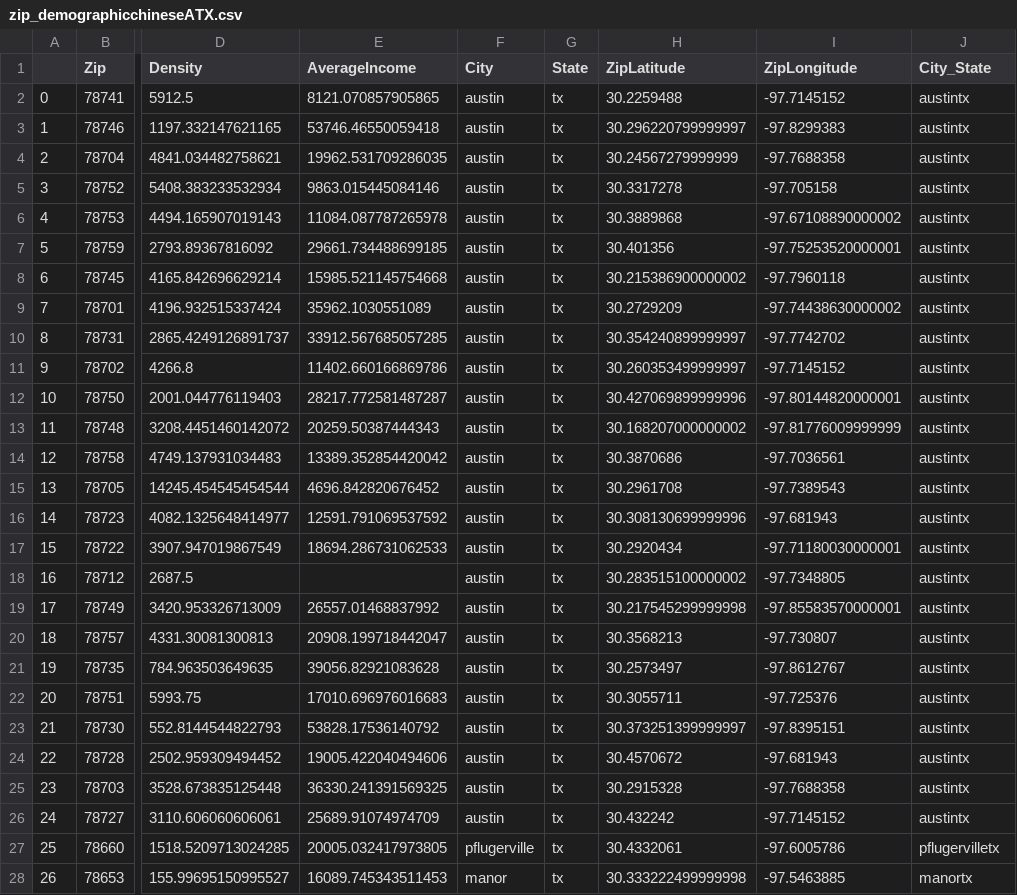
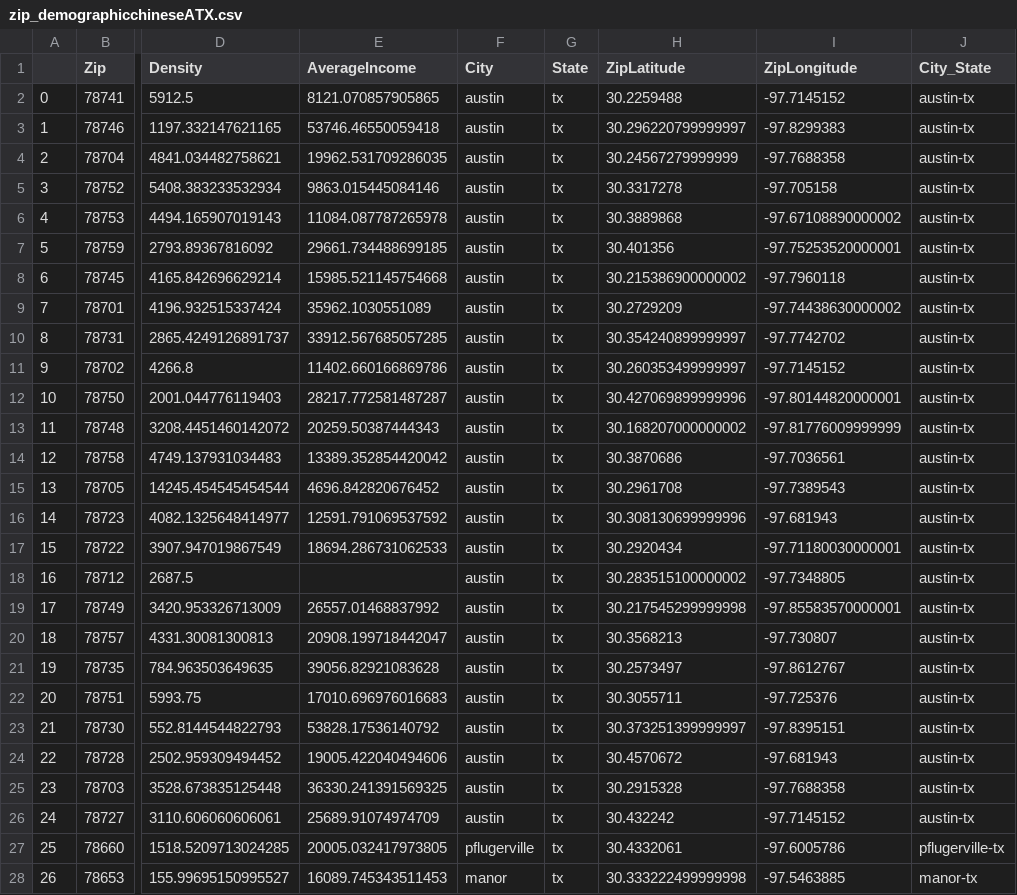
Before and after one commit to MadeleineC/TheYummyDataApp, a CSV file: zip_demographicchineseATX.csv, drawn as a sheet; only a part is shown, gaps mark what is left out; the diff covers the shown part only; the diff names each change by its address in the sheet, - before the commit and + after, or states it on an @@ line.

Commit message:
added column city-state-cuisine

```diff
--- a/zip_demographicchineseATX.csv
+++ b/zip_demographicchineseATX.csv
-J2:J26 (City_State): austintx
+J2:J26 (City_State): austin-tx
-J27 (City_State): pflugervilletx
+J27 (City_State): pflugerville-tx
-J28 (City_State): manortx
+J28 (City_State): manor-tx
```
Also changed, not shown: 18 edited cells elsewhere in this file, 6 other files.
